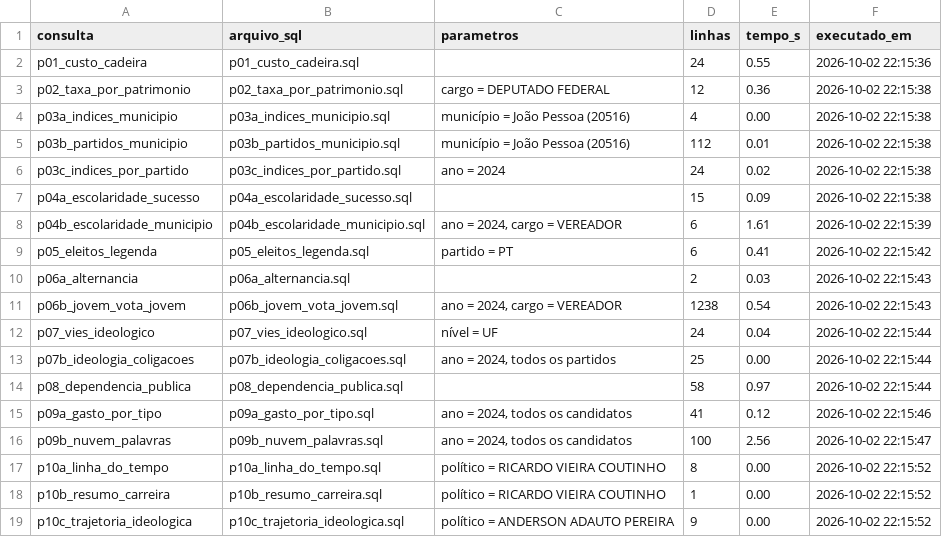
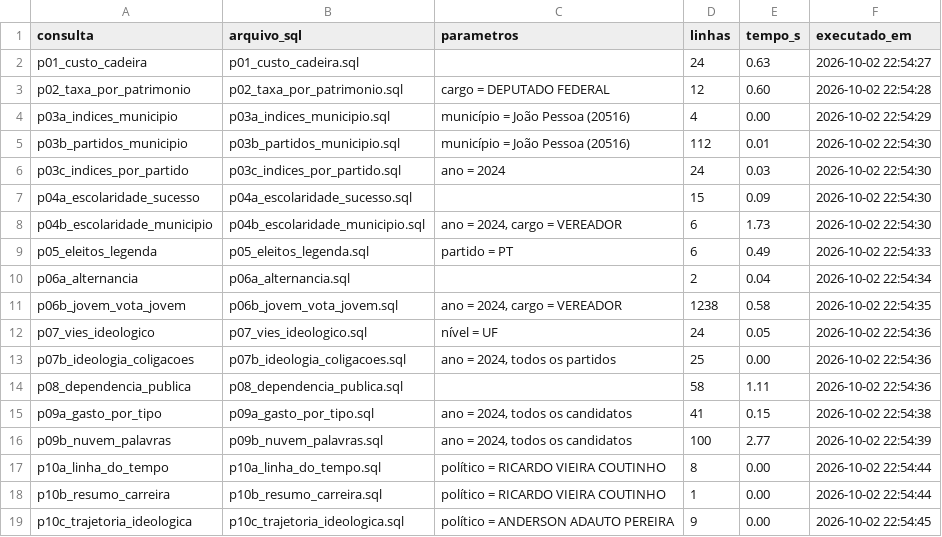
Before and after one commit to lucasvilari/ProjetoBDR, a CSV file: banco/evidencias/quadro.csv, drawn as a sheet.

```diff
--- a/banco/evidencias/quadro.csv
+++ b/banco/evidencias/quadro.csv
@@ -1,19 +1,19 @@
 consulta,arquivo_sql,parametros,linhas,tempo_s,executado_em
-p01_custo_cadeira,p01_custo_cadeira.sql,"",24,0.55,2026-10-02 22:15:36
-p02_taxa_por_patrimonio,p02_taxa_por_patrimonio.sql,"cargo = DEPUTADO FEDERAL",12,0.36,2026-10-02 22:15:38
-p03a_indices_municipio,p03a_indices_municipio.sql,"município = João Pessoa (20516)",4,0.00,2026-10-02 22:15:38
-p03b_partidos_municipio,p03b_partidos_municipio.sql,"município = João Pessoa (20516)",112,0.01,2026-10-02 22:15:38
-p03c_indices_por_partido,p03c_indices_por_partido.sql,"ano = 2024",24,0.02,2026-10-02 22:15:38
-p04a_escolaridade_sucesso,p04a_escolaridade_sucesso.sql,"",15,0.09,2026-10-02 22:15:38
-p04b_escolaridade_municipio,p04b_escolaridade_municipio.sql,"ano = 2024, cargo = VEREADOR",6,1.61,2026-10-02 22:15:39
-p05_eleitos_legenda,p05_eleitos_legenda.sql,"partido = PT",6,0.41,2026-10-02 22:15:42
-p06a_alternancia,p06a_alternancia.sql,"",2,0.03,2026-10-02 22:15:43
-p06b_jovem_vota_jovem,p06b_jovem_vota_jovem.sql,"ano = 2024, cargo = VEREADOR",1238,0.54,2026-10-02 22:15:43
-p07_vies_ideologico,p07_vies_ideologico.sql,"nível = UF",24,0.04,2026-10-02 22:15:44
-p07b_ideologia_coligacoes,p07b_ideologia_coligacoes.sql,"ano = 2024, todos os partidos",25,0.00,2026-10-02 22:15:44
-p08_dependencia_publica,p08_dependencia_publica.sql,"",58,0.97,2026-10-02 22:15:44
-p09a_gasto_por_tipo,p09a_gasto_por_tipo.sql,"ano = 2024, todos os candidatos",41,0.12,2026-10-02 22:15:46
-p09b_nuvem_palavras,p09b_nuvem_palavras.sql,"ano = 2024, todos os candidatos",100,2.56,2026-10-02 22:15:47
-p10a_linha_do_tempo,p10a_linha_do_tempo.sql,"político = RICARDO VIEIRA COUTINHO",8,0.00,2026-10-02 22:15:52
-p10b_resumo_carreira,p10b_resumo_carreira.sql,"político = RICARDO VIEIRA COUTINHO",1,0.00,2026-10-02 22:15:52
-p10c_trajetoria_ideologica,p10c_trajetoria_ideologica.sql,"político = ANDERSON ADAUTO PEREIRA",9,0.00,2026-10-02 22:15:52
+p01_custo_cadeira,p01_custo_cadeira.sql,"",24,0.63,2026-10-02 22:54:27
+p02_taxa_por_patrimonio,p02_taxa_por_patrimonio.sql,"cargo = DEPUTADO FEDERAL",12,0.60,2026-10-02 22:54:28
+p03a_indices_municipio,p03a_indices_municipio.sql,"município = João Pessoa (20516)",4,0.00,2026-10-02 22:54:29
+p03b_partidos_municipio,p03b_partidos_municipio.sql,"município = João Pessoa (20516)",112,0.01,2026-10-02 22:54:30
+p03c_indices_por_partido,p03c_indices_por_partido.sql,"ano = 2024",24,0.03,2026-10-02 22:54:30
+p04a_escolaridade_sucesso,p04a_escolaridade_sucesso.sql,"",15,0.09,2026-10-02 22:54:30
+p04b_escolaridade_municipio,p04b_escolaridade_municipio.sql,"ano = 2024, cargo = VEREADOR",6,1.73,2026-10-02 22:54:30
+p05_eleitos_legenda,p05_eleitos_legenda.sql,"partido = PT",6,0.49,2026-10-02 22:54:33
+p06a_alternancia,p06a_alternancia.sql,"",2,0.04,2026-10-02 22:54:34
+p06b_jovem_vota_jovem,p06b_jovem_vota_jovem.sql,"ano = 2024, cargo = VEREADOR",1238,0.58,2026-10-02 22:54:35
+p07_vies_ideologico,p07_vies_ideologico.sql,"nível = UF",24,0.05,2026-10-02 22:54:36
+p07b_ideologia_coligacoes,p07b_ideologia_coligacoes.sql,"ano = 2024, todos os partidos",25,0.00,2026-10-02 22:54:36
+p08_dependencia_publica,p08_dependencia_publica.sql,"",58,1.11,2026-10-02 22:54:36
+p09a_gasto_por_tipo,p09a_gasto_por_tipo.sql,"ano = 2024, todos os candidatos",41,0.15,2026-10-02 22:54:38
+p09b_nuvem_palavras,p09b_nuvem_palavras.sql,"ano = 2024, todos os candidatos",100,2.77,2026-10-02 22:54:39
+p10a_linha_do_tempo,p10a_linha_do_tempo.sql,"político = RICARDO VIEIRA COUTINHO",8,0.00,2026-10-02 22:54:44
+p10b_resumo_carreira,p10b_resumo_carreira.sql,"político = RICARDO VIEIRA COUTINHO",1,0.00,2026-10-02 22:54:44
+p10c_trajetoria_ideologica,p10c_trajetoria_ideologica.sql,"político = ANDERSON ADAUTO PEREIRA",9,0.00,2026-10-02 22:54:45
```
Also changed, not shown: banco/evidencias/ev_p07_vies_ideologico.csv, banco/evidencias/ev_p07b_ideologia_coligacoes.csv, 52 other files.
